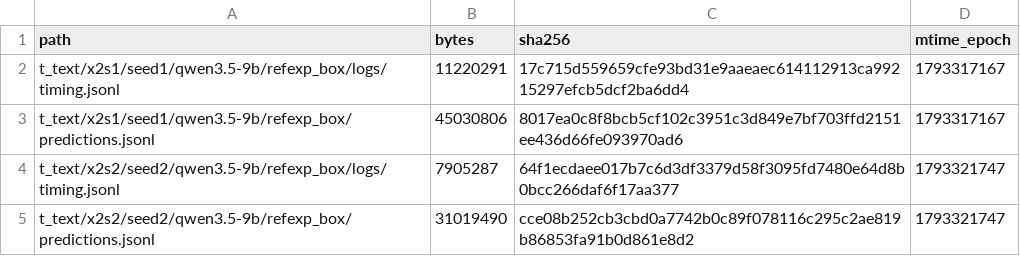
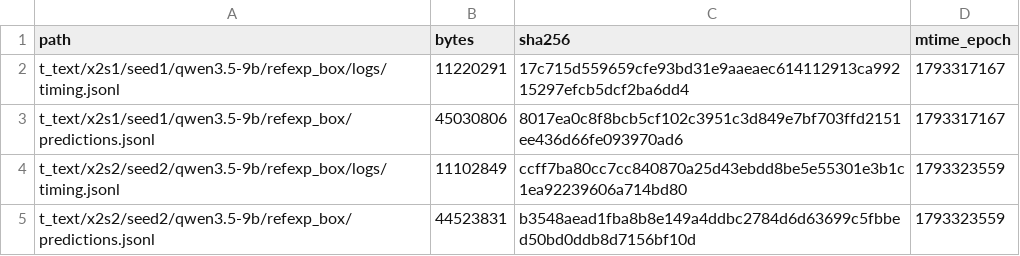
Before and after one commit to junli-gong/vision-internalization, a TSV file: experiments/X/0096_lang_seeds_hpcgpu06/LARGE_FILES.manifest.tsv, drawn as a sheet.

```diff
--- a/experiments/X/0096_lang_seeds_hpcgpu06/LARGE_FILES.manifest.tsv
+++ b/experiments/X/0096_lang_seeds_hpcgpu06/LARGE_FILES.manifest.tsv
@@ -3,3 +3,3 @@ t_text/x2s1/seed1/qwen3.5-9b/refexp_box/logs/timing.jsonl	11220291	17c715d559659
 t_text/x2s1/seed1/qwen3.5-9b/refexp_box/predictions.jsonl	45030806	8017ea0c8f8bcb5cf102c3951c3d849e7bf703ffd2151ee436d66fe093970ad6	1793317167
-t_text/x2s2/seed2/qwen3.5-9b/refexp_box/logs/timing.jsonl	7905287	64f1ecdaee017b7c6d3df3379d58f3095fd7480e64d8b0bcc266daf6f17aa377	1793321747
-t_text/x2s2/seed2/qwen3.5-9b/refexp_box/predictions.jsonl	31019490	cce08b252cb3cbd0a7742b0c89f078116c295c2ae819b86853fa91b0d861e8d2	1793321747
+t_text/x2s2/seed2/qwen3.5-9b/refexp_box/logs/timing.jsonl	11102849	ccff7ba80cc7cc840870a25d43ebdd8be5e55301e3b1c1ea92239606a714bd80	1793323559
+t_text/x2s2/seed2/qwen3.5-9b/refexp_box/predictions.jsonl	44523831	b3548aead1fba8b8e149a4ddbc2784d6d63699c5fbbed50bd0ddb8d7156bf10d	1793323559
```
Also changed, not shown: 1 other file.
